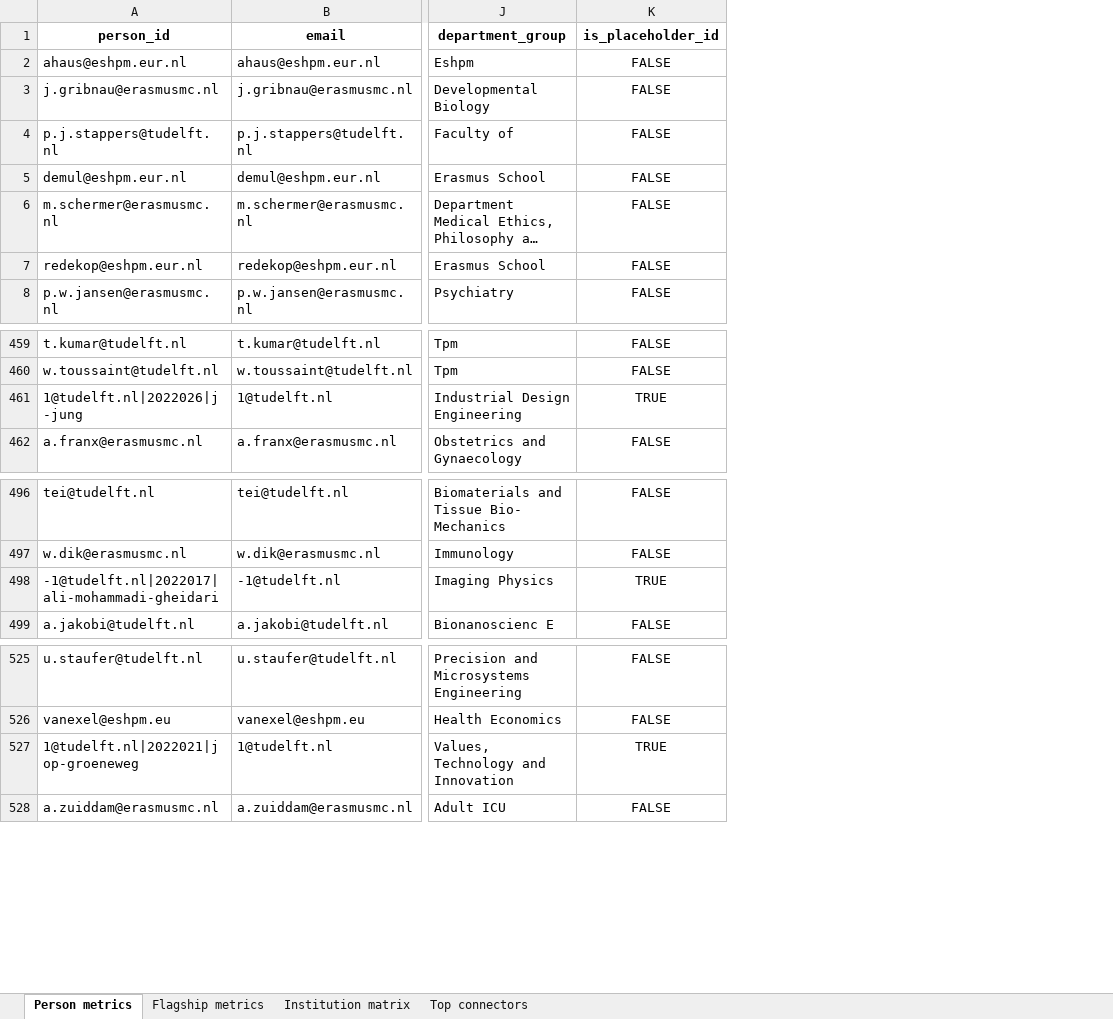
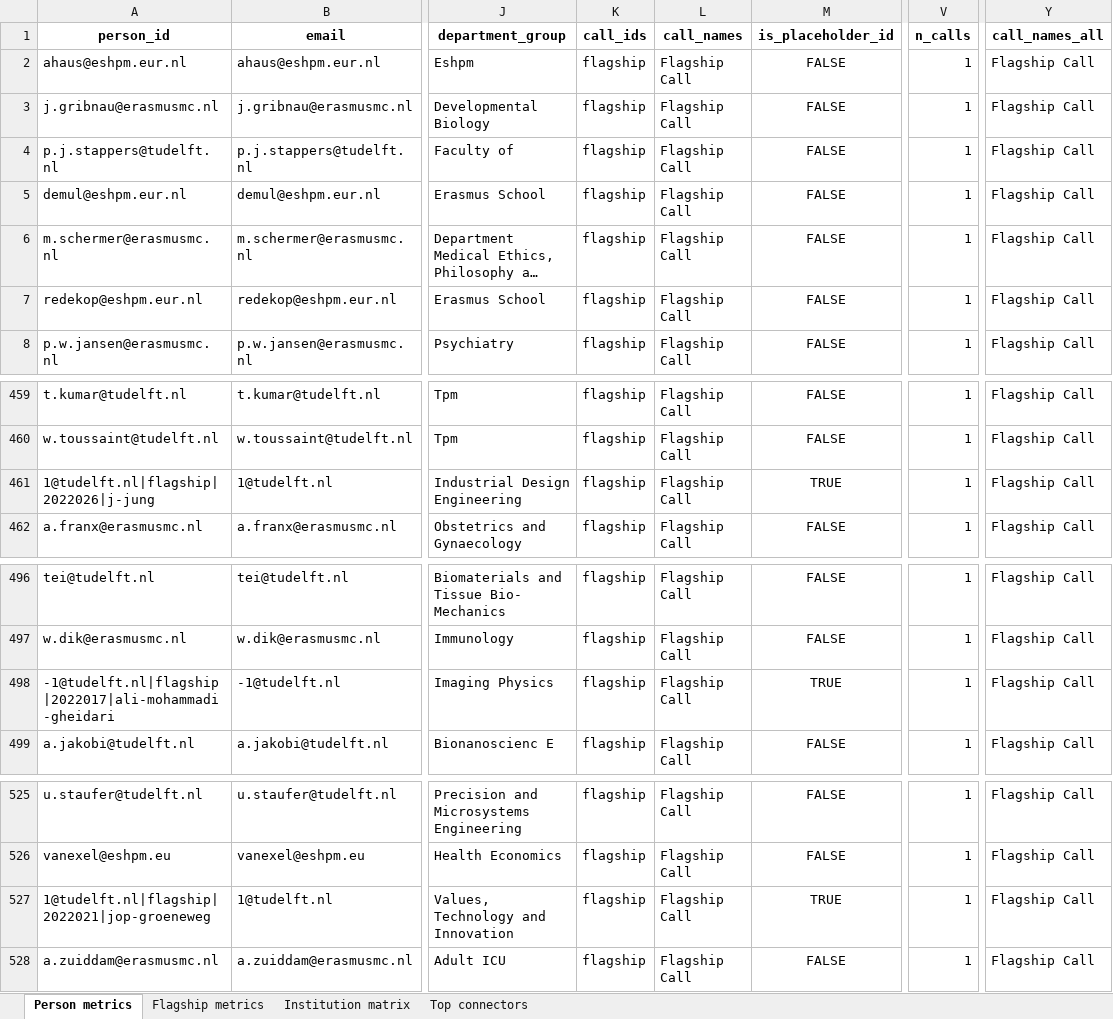
Before and after one commit to YoranB/Flagships_SNA, an Excel workbook: output_sna/sna_results.xlsx, sheet Person metrics, drawn as a sheet; only a part is shown, gaps mark what is left out; long unchanged cells end in …; values as stored, in another font and other column widths than the file's, no borders; the diff names each change by its address in the sheet, - before the commit and + after, or states it on an @@ line.

Commit message:
cahnged so mulitple calls are possible

```diff
--- a/output_sna/sna_results.xlsx (sheet Person metrics)
+++ b/output_sna/sna_results.xlsx (sheet Person metrics)
+column K (call_ids), rows 2-8: all flagship; rows 459-462: all flagship; rows 496-499: all flagship; rows 525-528: all flagship
+column L (call_names), rows 2-8: all Flagship Call; rows 459-462: all Flagship Call; rows 496-499: all Flagship Call; rows 525-528: all Flagship Call
+column V (n_calls), rows 2-8: all 1; rows 459-462: all 1; rows 496-499: all 1; rows 525-528: all 1
+column Y (call_names_all), rows 2-8: all Flagship Call; rows 459-462: all Flagship Call; rows 496-499: all Flagship Call; rows 525-528: all Flagship Call
-A461 (person_id): 1@tudelft.nl|2022026|j-jung
+A461 (person_id): 1@tudelft.nl|flagship|2022026|j-jung
-A498 (person_id): -1@tudelft.nl|2022017|ali-mohammadi-gheidari
+A498 (person_id): -1@tudelft.nl|flagship|2022017|ali-mohammadi-gheidari
-A527 (person_id): 1@tudelft.nl|2022021|jop-groeneweg
+A527 (person_id): 1@tudelft.nl|flagship|2022021|jop-groeneweg
```
Also changed, not shown: sheet Top connectors, sheet Flagship metrics, 10 other files.
